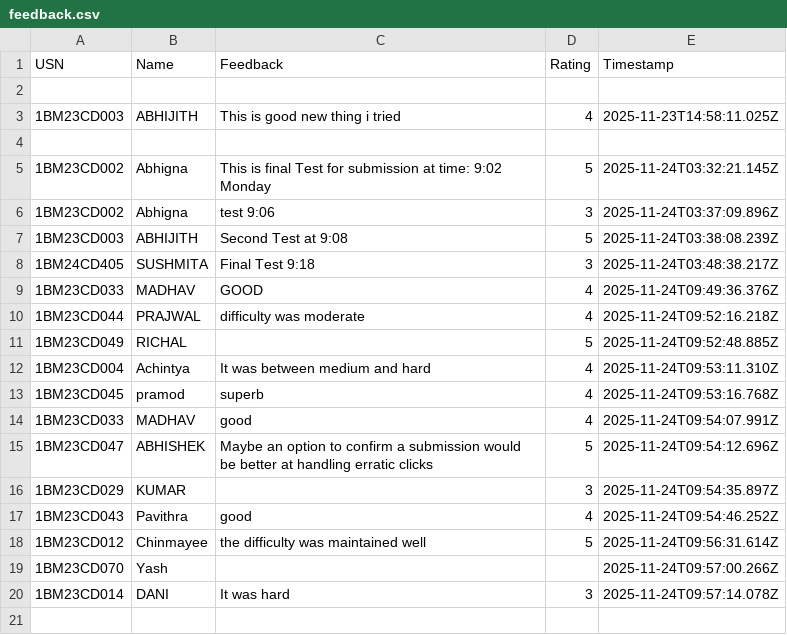
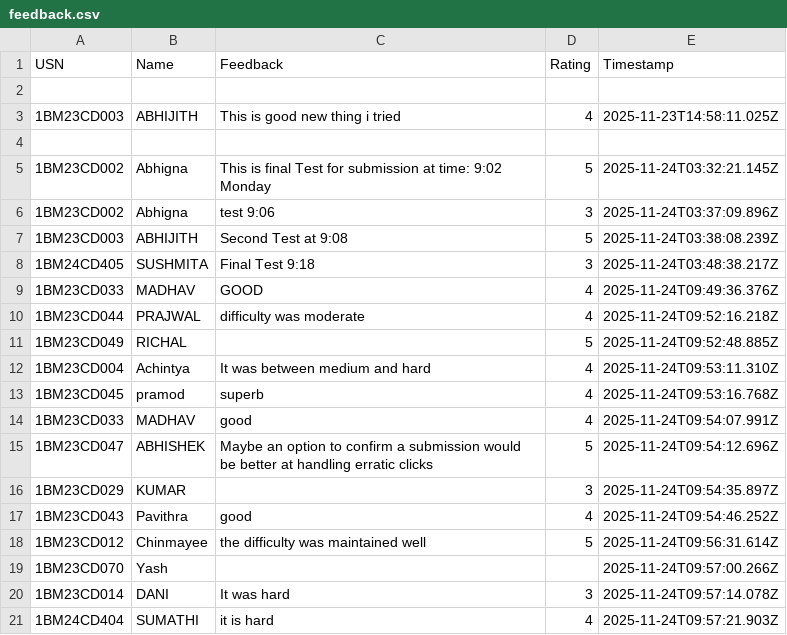
Before and after one commit to Kalyancds/time-series-quiz, a CSV file: feedback.csv, drawn as a sheet; the diff names each change by its address in the sheet, - before the commit and + after, or states it on an @@ line.

Commit message:
Append to feedback.csv

```diff
--- a/feedback.csv
+++ b/feedback.csv
+row 21: 1BM24CD404 | SUMATHI | it is hard | 4 | 2025-11-24T09:57:21.903Z
```
